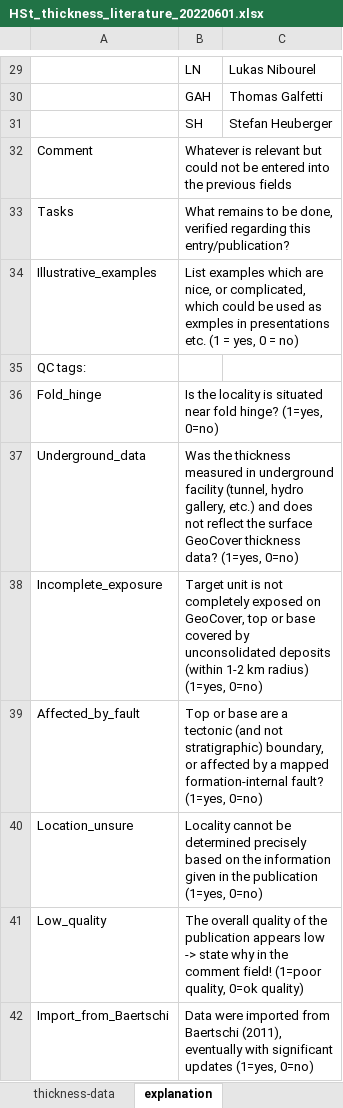
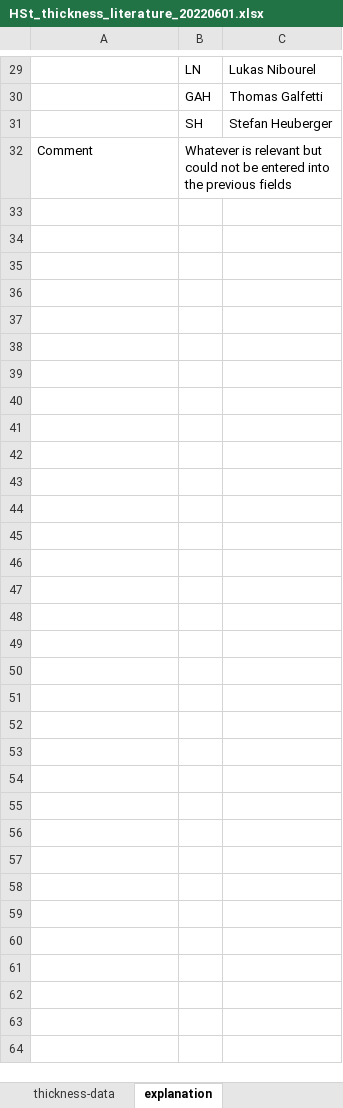
Before and after one commit to lukasflu/Orientation_Thickness_Extraction_Geol_Maps, an Excel workbook: 0_input_global/HSt_thickness_literature_20220601.xlsx, sheet explanation, drawn as a sheet; only a part is shown, gaps mark what is left out; values as stored, in another font and other column widths than the file's, no borders; the diff covers the shown part only; the diff names each change by its address in the sheet, - before the commit and + after, or states it on an @@ line.

Commit message:
Add files via upload
Add new minimal literature thickness data input file

```diff
--- a/0_input_global/HSt_thickness_literature_20220601.xlsx (sheet explanation)
+++ b/0_input_global/HSt_thickness_literature_20220601.xlsx (sheet explanation)
-row 33: Tasks | What remains to be done, verified regarding this entry/publication?
-row 34: Illustrative_examples | List examples which are nice, or complicated, which could be used as exmples in presentations etc. (1 = yes, 0 = no)
-row 35: QC tags:
-row 36: Fold_hinge | Is the locality is situated near fold hinge? (1=yes, 0=no)
-row 37: Underground_data | Was the thickness measured in underground facility (tunnel, hydro gallery, etc.) and does not reflect the surface GeoCover thickness data? (1=yes, 0=no)
-row 38: Incomplete_exposure | Target unit is not completely exposed on GeoCover, top or base covered by unconsolidated deposits (within 1-2 km radius) (1=yes, 0=no)
-row 39: Affected_by_fault | Top or base are a tectonic (and not stratigraphic) boundary, or affected by a mapped formation-internal fault? (1=yes, 0=no)
-row 40: Location_unsure | Locality cannot be determined precisely based on the information given in the publication (1=yes, 0=no)
-row 41: Low_quality | The overall quality of the publication appears low -> state why in the comment field! (1=poor quality, 0=ok quality)
-row 42: Import_from_Baertschi | Data were imported from Baertschi (2011), eventually with significant updates (1=yes, 0=no)
```
Also changed, not shown: 9 removed rows elsewhere in this sheet, sheet thickness-data, other sheet tabs, formulas that keep their value.
